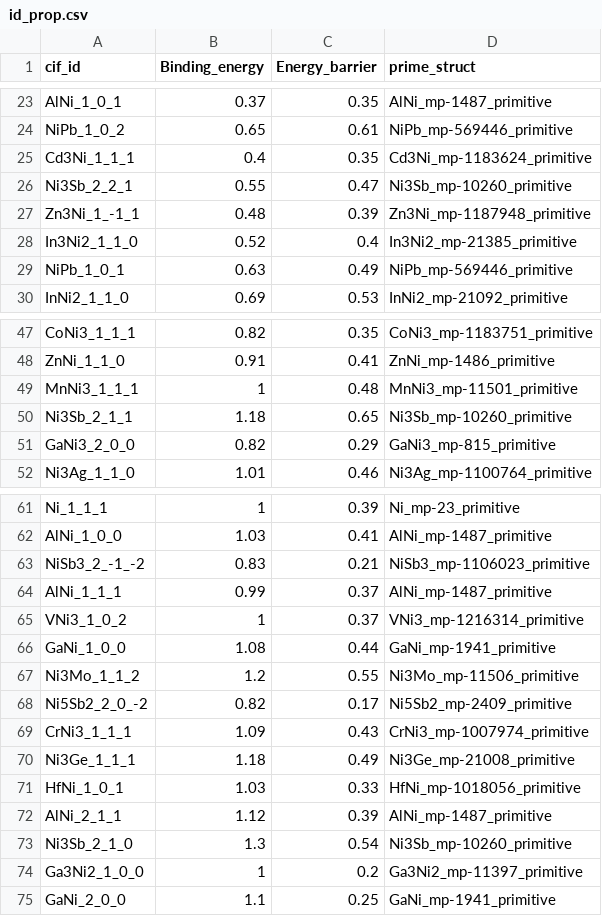
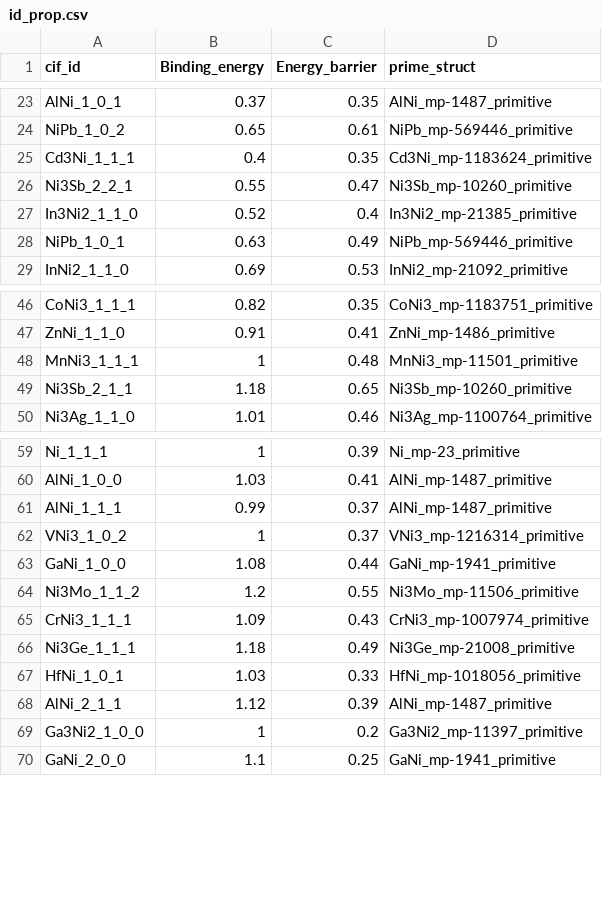
Before and after one commit to Long1Corn/Catalyst_AL, a CSV file: Cat_Data/R2/id_prop.csv, drawn as a sheet; only a part is shown, gaps mark what is left out.

```diff
--- a/Cat_Data/R2/id_prop.csv
+++ b/Cat_Data/R2/id_prop.csv
@@ -26,3 +26,2 @@ Cd3Ni_1_1_1,0.4,0.35,Cd3Ni_mp-1183624_primitive
 Ni3Sb_2_2_1,0.55,0.47,Ni3Sb_mp-10260_primitive
-Zn3Ni_1_-1_1,0.48,0.39,Zn3Ni_mp-1187948_primitive
 In3Ni2_1_1_0,0.52,0.4,In3Ni2_mp-21385_primitive
@@ -50,3 +49,2 @@ MnNi3_1_1_1,1,0.48,MnNi3_mp-11501_primitive
 Ni3Sb_2_1_1,1.18,0.65,Ni3Sb_mp-10260_primitive
-GaNi3_2_0_0,0.82,0.29,GaNi3_mp-815_primitive
 Ni3Ag_1_1_0,1.01,0.46,Ni3Ag_mp-1100764_primitive
@@ -62,3 +60,2 @@ Ni_1_1_1,1,0.39,Ni_mp-23_primitive
 AlNi_1_0_0,1.03,0.41,AlNi_mp-1487_primitive
-NiSb3_2_-1_-2,0.83,0.21,NiSb3_mp-1106023_primitive
 AlNi_1_1_1,0.99,0.37,AlNi_mp-1487_primitive
@@ -67,3 +64,2 @@ GaNi_1_0_0,1.08,0.44,GaNi_mp-1941_primitive
 Ni3Mo_1_1_2,1.2,0.55,Ni3Mo_mp-11506_primitive
-Ni5Sb2_2_0_-2,0.82,0.17,Ni5Sb2_mp-2409_primitive
 CrNi3_1_1_1,1.09,0.43,CrNi3_mp-1007974_primitive
@@ -72,3 +68,2 @@ HfNi_1_0_1,1.03,0.33,HfNi_mp-1018056_primitive
 AlNi_2_1_1,1.12,0.39,AlNi_mp-1487_primitive
-Ni3Sb_2_1_0,1.3,0.54,Ni3Sb_mp-10260_primitive
 Ga3Ni2_1_0_0,1,0.2,Ga3Ni2_mp-11397_primitive
```
Also changed, not shown: 5 other files.
